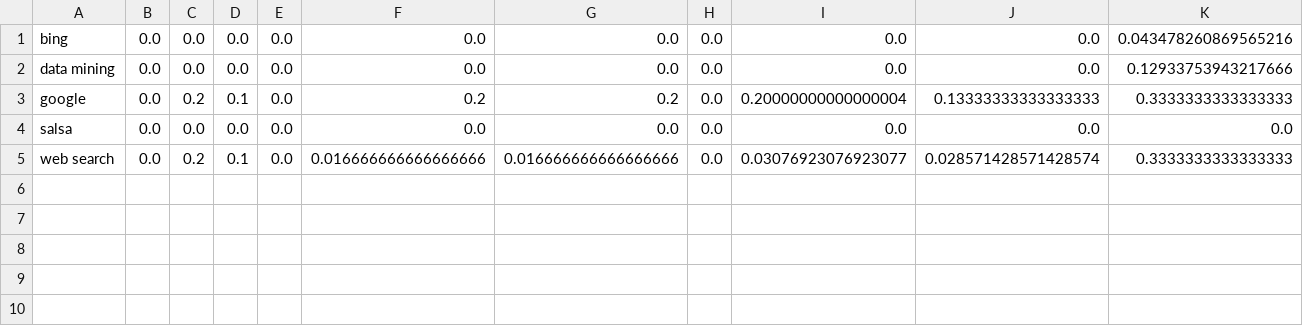
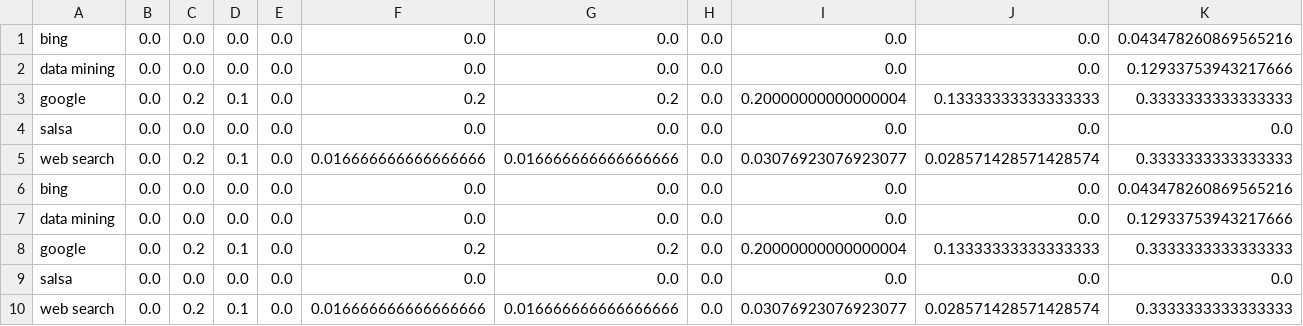
Before and after one commit to initial-d/wse, a TSV file: hw1/results/hw1.3-numviews.tsv, drawn as a sheet; only a part is shown; rows hold the shown columns only; the diff names each change by its address in the sheet, - before the commit and + after, or states it on an @@ line.

```diff
--- a/hw1/results/hw1.3-numviews.tsv
+++ b/hw1/results/hw1.3-numviews.tsv
+row 6: bing | 0.0 | 0.0 | 0.0 | 0.0 | 0.0 | 0.0 | 0.0 | 0.0 | 0.0 | 0.043478260869565216
+row 7: data mining | 0.0 | 0.0 | 0.0 | 0.0 | 0.0 | 0.0 | 0.0 | 0.0 | 0.0 | 0.12933753943217666
+row 8: google | 0.0 | 0.2 | 0.1 | 0.0 | 0.2 | 0.2 | 0.0 | 0.20000000000000004 | 0.13333333333333333 | 0.3333333333333333
+row 9: salsa | 0.0 | 0.0 | 0.0 | 0.0 | 0.0 | 0.0 | 0.0 | 0.0 | 0.0 | 0.0
+row 10: web search | 0.0 | 0.2 | 0.1 | 0.0 | 0.016666666666666666 | 0.016666666666666666 | 0.0 | 0.03076923076923077 | 0.028571428571428574 | 0.3333333333333333
```
Also changed, not shown: hw1/results/hw1.3-linear.tsv, hw1/results/hw1.3-phrase.tsv, 9 other files.
